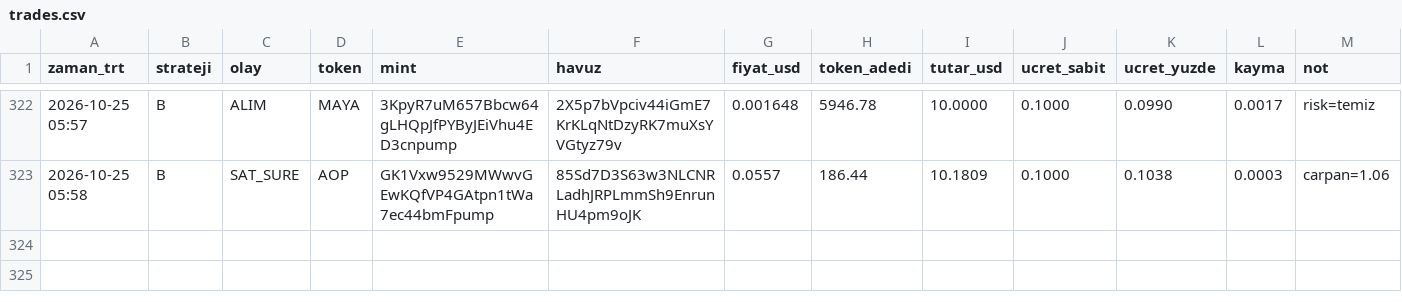
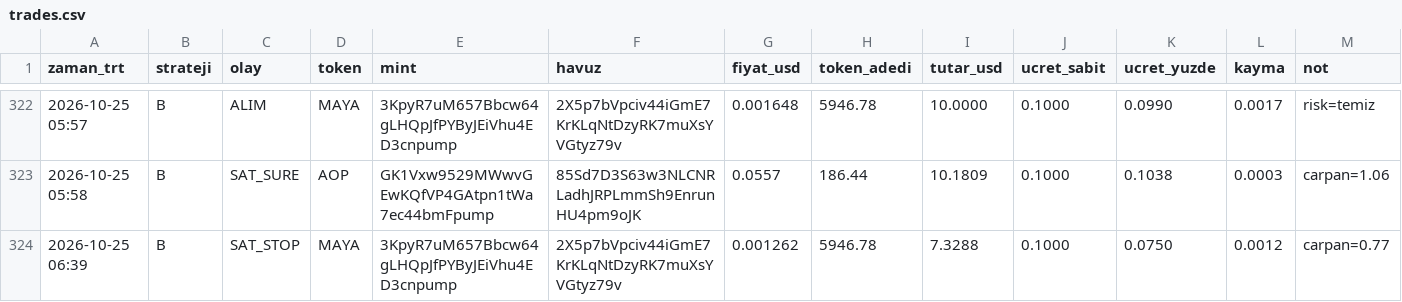
Before and after one commit to FurkanGulerci/memecoin-demo, a CSV file: trades.csv, drawn as a sheet; only a part is shown, gaps mark what is left out; the diff names each change by its address in the sheet, - before the commit and + after, or states it on an @@ line.

```diff
--- a/trades.csv
+++ b/trades.csv
+row 324: 2026-10-25 06:39 | B | SAT_STOP | MAYA | 3KpyR7uM657Bbcw64gLHQpJfPYByJEiVhu4ED3cnpump | 2X5p7bVpciv44iGmE7KrKLqNtDzyRK7muXsYVGtyz79v | 0.001262 | 5946.78 | 7.3288 | 0.1000 | 0.0750 | 0.0012 | carpan=0.77
```
Also changed, not shown: positions.csv, 1 other file.
